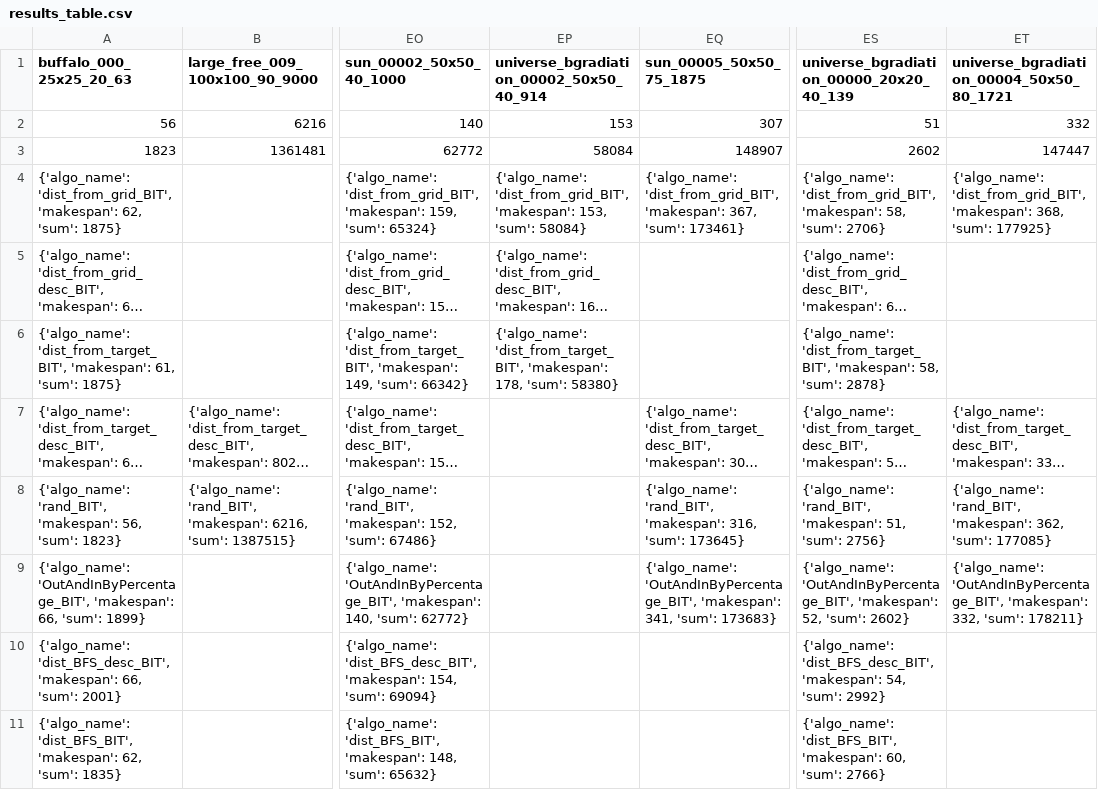
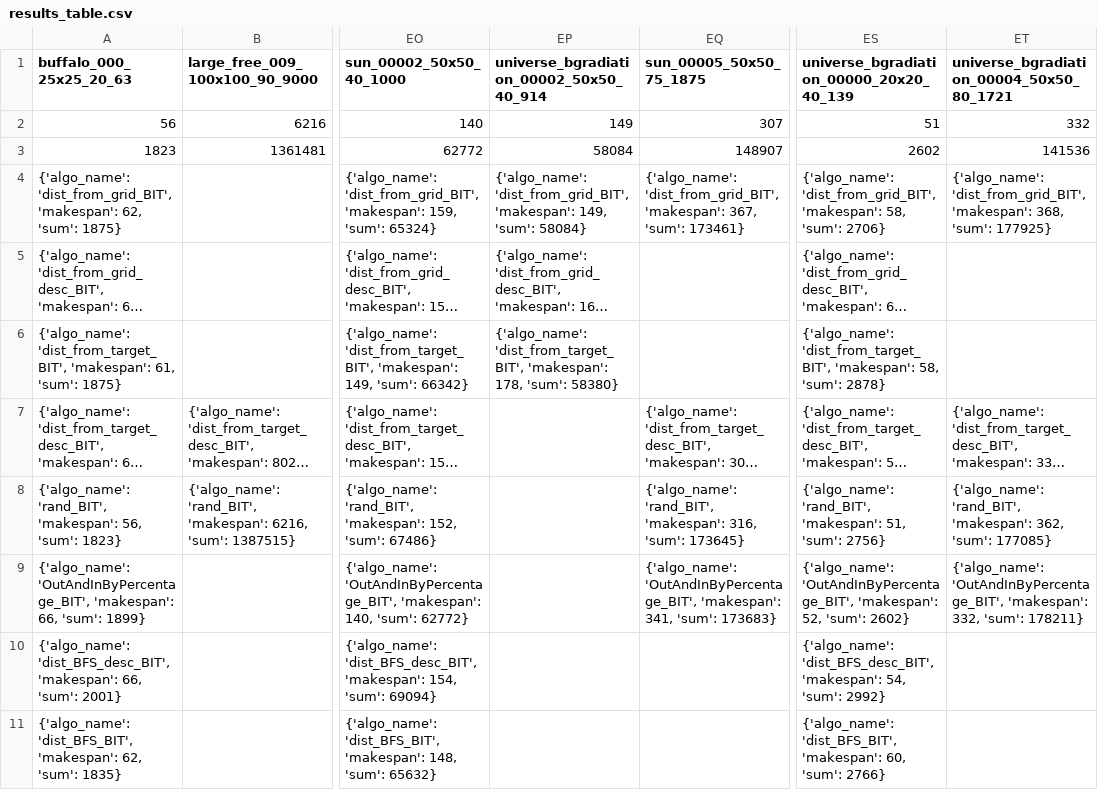
Before and after one commit to Ysommer/SoGC2021_tech, a CSV file: results_table.csv, drawn as a sheet; only a part is shown, gaps mark what is left out; long unchanged cells end in …; the diff names each change by its address in the sheet, - before the commit and + after, or states it on an @@ line.

Commit message:
update table

```diff
--- a/results_table.csv
+++ b/results_table.csv
-EP2: 153
+EP2: 149
-ET3: 147447
+ET3: 141536
-EP4: …'dist_from_grid_BIT', 'makespan': 153, 'sum': 58084}
+EP4: …'dist_from_grid_BIT', 'makespan': 149, 'sum': 58084}
```
Also changed, not shown: 1 other file.
